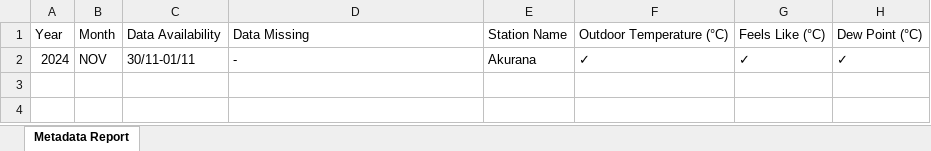
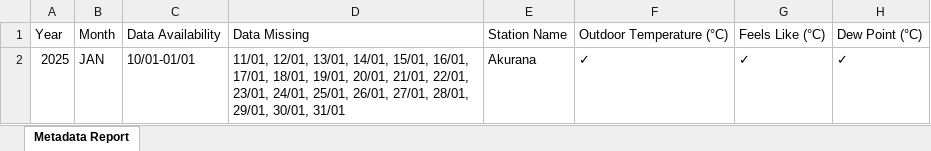
Before and after one commit to Metdata04/metadata_model, an Excel workbook: Akurana_Metadata_Report.xlsx, sheet Metadata Report, drawn as a sheet; only a part is shown; values as stored, in another font and other column widths than the file's, no borders; the diff names each change by its address in the sheet, - before the commit and + after, or states it on an @@ line.

Commit message:
Add new metadata report for Akurana

```diff
--- a/Akurana_Metadata_Report.xlsx (sheet Metadata Report)
+++ b/Akurana_Metadata_Report.xlsx (sheet Metadata Report)
-A2: 2024
+A2: 2025
-B2: NOV
+B2: JAN
-C2: 30/11-01/11
+C2: 10/01-01/01
-D2: -
+D2: 11/01, 12/01, 13/01, 14/01, 15/01, 16/01, 17/01, 18/01, 19/01, 20/01, 21/01, 22/01, 23/01, 24/01, 25/01, 26/01, 27/01, 28/01, 29/01, 30/01, 31/01
```
